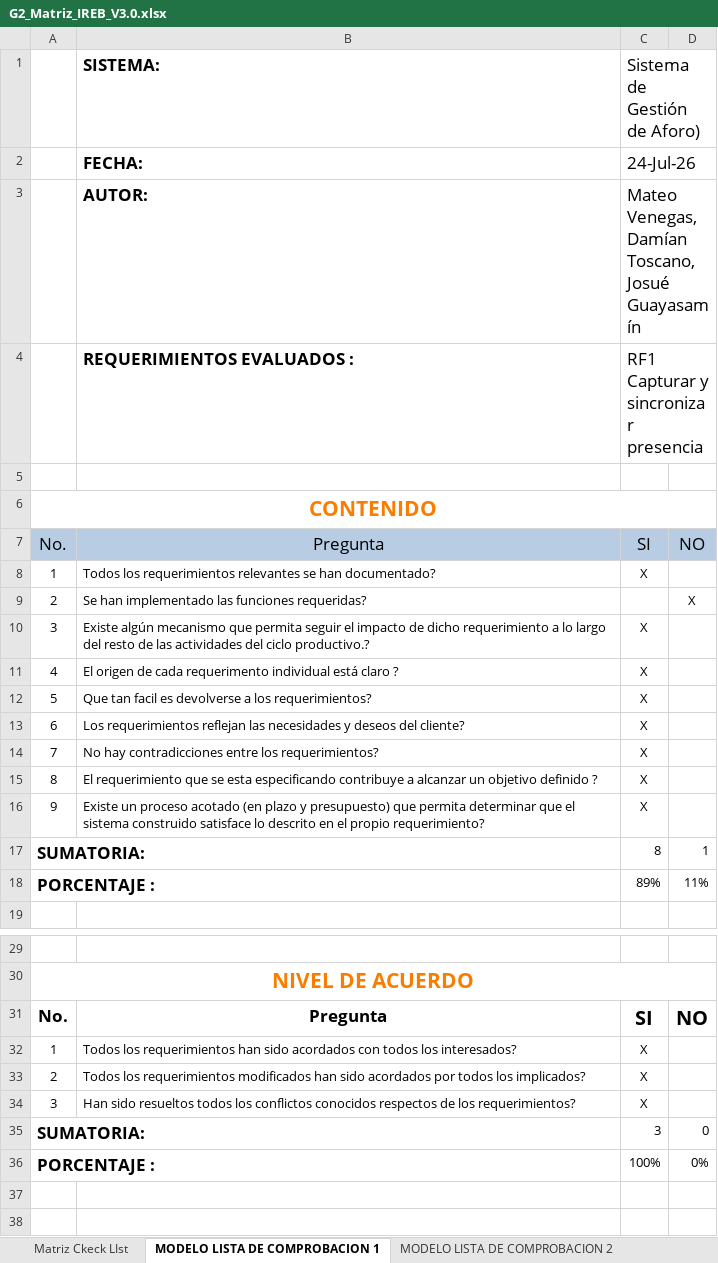
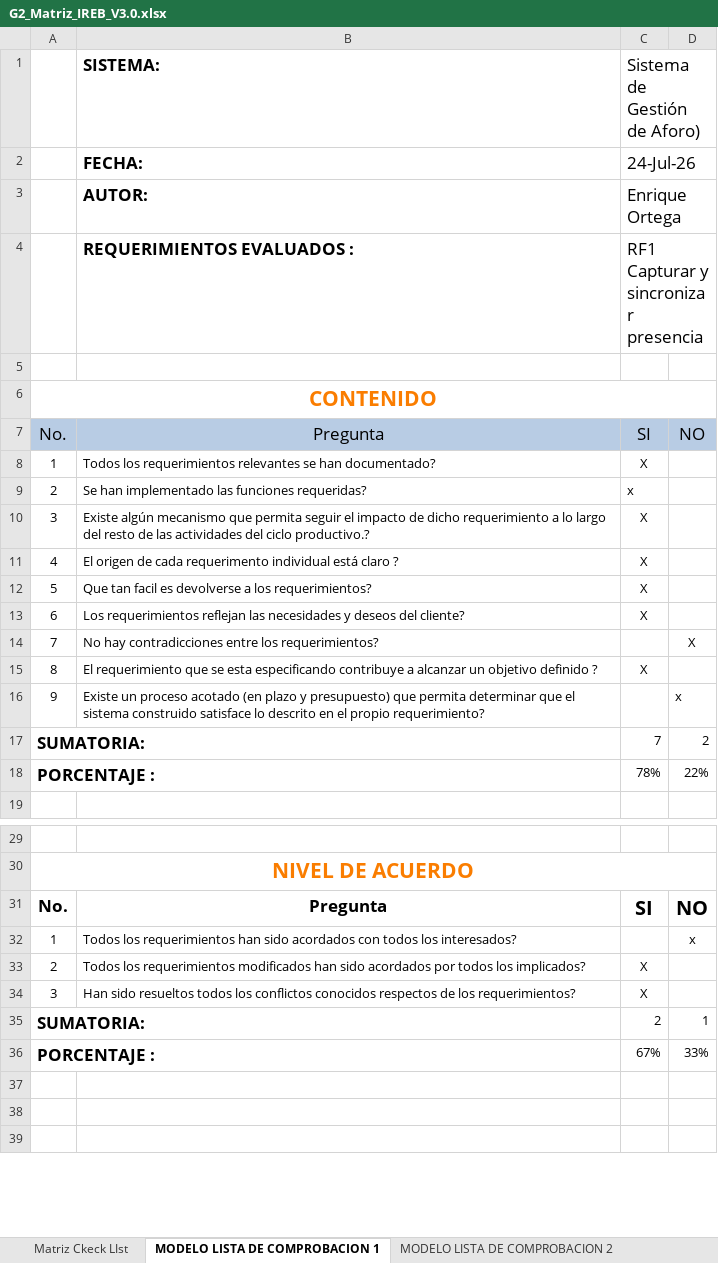
Before and after one commit to GjosueD/JosueGuayasamin_36838_G2_ADSW, an Excel workbook: UNIDAD 1/G2_Matriz_IREB_V3.0.xlsx, sheet MODELO LISTA DE COMPROBACION 1, drawn as a sheet; only a part is shown, gaps mark what is left out; the shorter side is filled out with more unchanged rows; values as stored, in another font and other column widths than the file's, no borders; charts and pictures and conditional formats and table styles not drawn; the diff names each change by its address in the sheet, - before the commit and + after, or states it on an @@ line.

```diff
--- a/UNIDAD 1/G2_Matriz_IREB_V3.0.xlsx (sheet MODELO LISTA DE COMPROBACION 1)
+++ b/UNIDAD 1/G2_Matriz_IREB_V3.0.xlsx (sheet MODELO LISTA DE COMPROBACION 1)
-C3 (Sistema de Gestión de Aforo)): Mateo Venegas, Damían Toscano, Josué Guayasamín
+C3 (Sistema de Gestión de Aforo)): Enrique Ortega
-C9 (Sistema de Gestión de Aforo)): (empty)
+C9 (Sistema de Gestión de Aforo)): x
-D9: X
+D9: (empty)
-C14 (Sistema de Gestión de Aforo)): X
+C14 (Sistema de Gestión de Aforo)): (empty)
-D14: (empty)
+D14: X
-C16 (Sistema de Gestión de Aforo)): X
+C16 (Sistema de Gestión de Aforo)): (empty)
-D16: (empty)
+D16: x
-C17 (Sistema de Gestión de Aforo)): 8
+C17 (Sistema de Gestión de Aforo)): 7
-D17: 1
+D17: 2
-C18 (Sistema de Gestión de Aforo)): 89%
+C18 (Sistema de Gestión de Aforo)): 78%
-D18: 11%
+D18: 22%
-C32 (Sistema de Gestión de Aforo)): X
+C32 (Sistema de Gestión de Aforo)): (empty)
-D32: (empty)
+D32: x
-C35 (Sistema de Gestión de Aforo)): 3
+C35 (Sistema de Gestión de Aforo)): 2
-D35: 0
+D35: 1
-C36 (Sistema de Gestión de Aforo)): 100%
+C36 (Sistema de Gestión de Aforo)): 67%
-D36: 0%
+D36: 33%
```
Also changed, not shown: sheet Matriz Ckeck LIst, sheet MODELO LISTA DE COMPROBACION 2, sheet RECOMENDACIONES - 3, sheet MODELO DE LISTA DE COMPROBACION, sheet RECOMENDACIONES - 1, sheet RECOMENDACIONES - 2, 1 other file.
